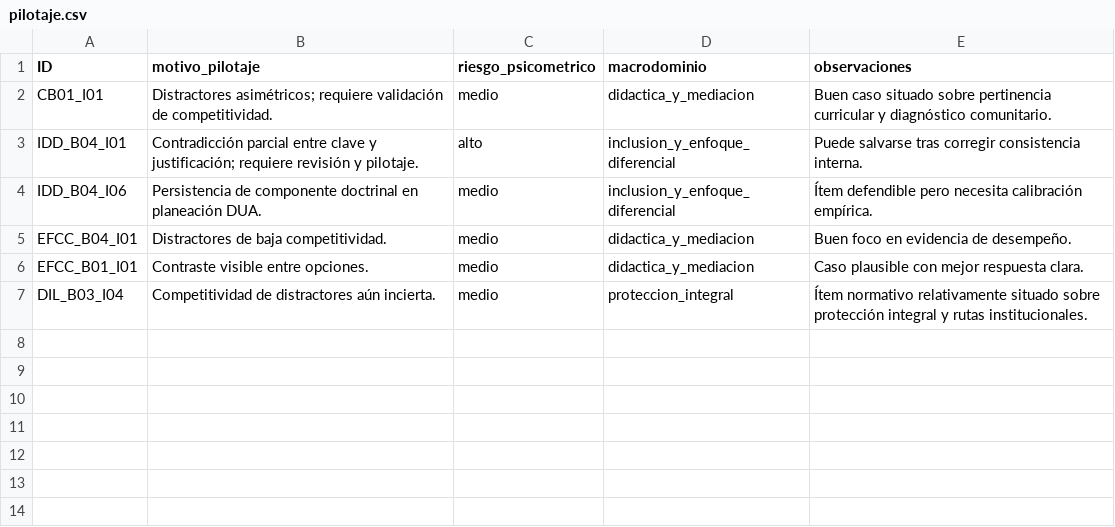
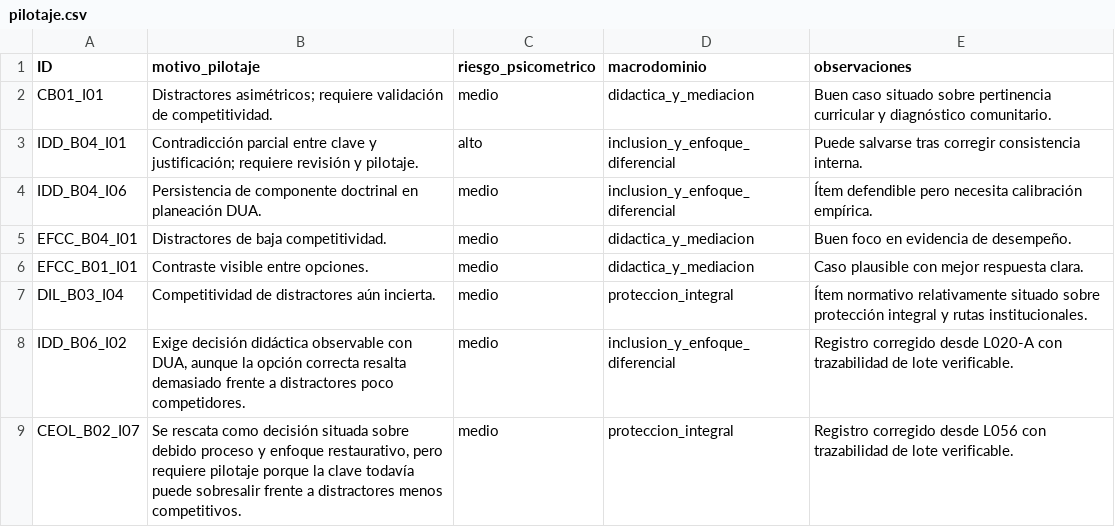
Before and after one commit to MarlonMedellin/GanaConMerito, a CSV file: content/restructuring-v1/consolidacion/fase-5/pilotaje.csv, drawn as a sheet.

Commit message:
Fase 5: mueve a pilotaje segun decisiones consolidadas

```diff
--- a/content/restructuring-v1/consolidacion/fase-5/pilotaje.csv
+++ b/content/restructuring-v1/consolidacion/fase-5/pilotaje.csv
@@ -7 +7,3 @@ EFCC_B01_I01,"Contraste visible entre opciones.",medio,didactica_y_mediacion,"Ca
 DIL_B03_I04,"Competitividad de distractores aún incierta.",medio,proteccion_integral,"Ítem normativo relativamente situado sobre protección integral y rutas institucionales."
+IDD_B06_I02,"Exige decisión didáctica observable con DUA, aunque la opción correcta resalta demasiado frente a distractores poco competidores.",medio,inclusion_y_enfoque_diferencial,"Registro corregido desde L020-A con trazabilidad de lote verificable."
+CEOL_B02_I07,"Se rescata como decisión situada sobre debido proceso y enfoque restaurativo, pero requiere pilotaje porque la clave todavía puede sobresalir frente a distractores menos competitivos.",medio,proteccion_integral,"Registro corregido desde L056 con trazabilidad de lote verificable."
```
